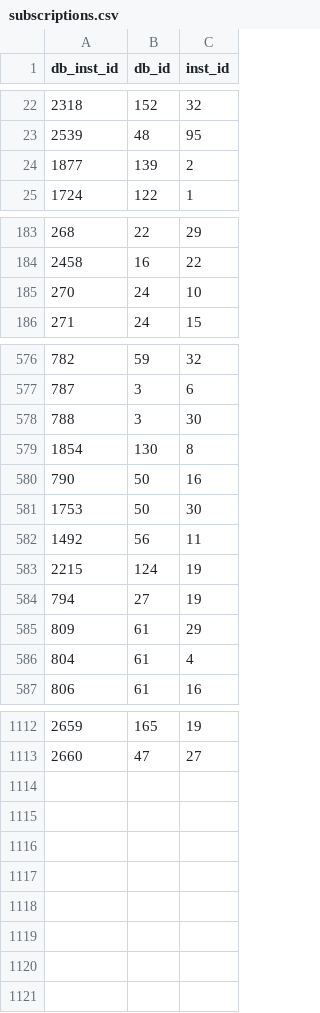
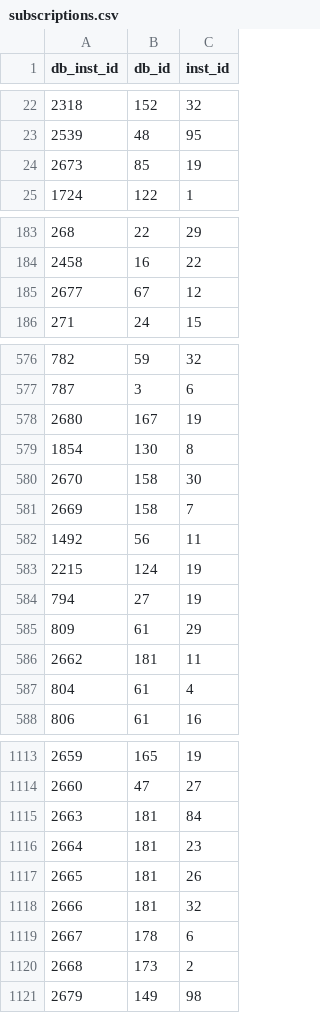
Before and after one commit to bceln/bceln.ca, a CSV file: public_html/sites/all/modules/custom/bceln_migrate/data/subscriptions.csv, drawn as a sheet; only a part is shown, gaps mark what is left out; removed rows and columns are numbered as before the commit, all else as after; the diff covers the shown part only; the diff names each change by its address in the sheet, - before the commit and + after, or states it on an @@ line.

```diff
--- a/public_html/sites/all/modules/custom/bceln_migrate/data/subscriptions.csv
+++ b/public_html/sites/all/modules/custom/bceln_migrate/data/subscriptions.csv
-row 24: 1877 | 139 | 2
+row 24: 2673 | 85 | 19
-row 185: 270 | 24 | 10
+row 185: 2677 | 67 | 12
-row 578: 788 | 3 | 30
+row 578: 2680 | 167 | 19
-row 580: 790 | 50 | 16
-row 581: 1753 | 50 | 30
+row 580: 2670 | 158 | 30
+row 581: 2669 | 158 | 7
+row 586: 2662 | 181 | 11
+row 1115: 2663 | 181 | 84
+row 1116: 2664 | 181 | 23
+row 1117: 2665 | 181 | 26
+row 1118: 2666 | 181 | 32
+row 1119: 2667 | 178 | 6
+row 1120: 2668 | 173 | 2
+row 1121: 2679 | 149 | 98
```
Also changed, not shown: 7 added rows and 7 removed rows elsewhere in this file, public_html/sites/all/modules/custom/bceln_migrate/data/ip_addresses.csv, public_html/sites/all/modules/custom/bceln_migrate/data/licenses.csv, 12 other files.
